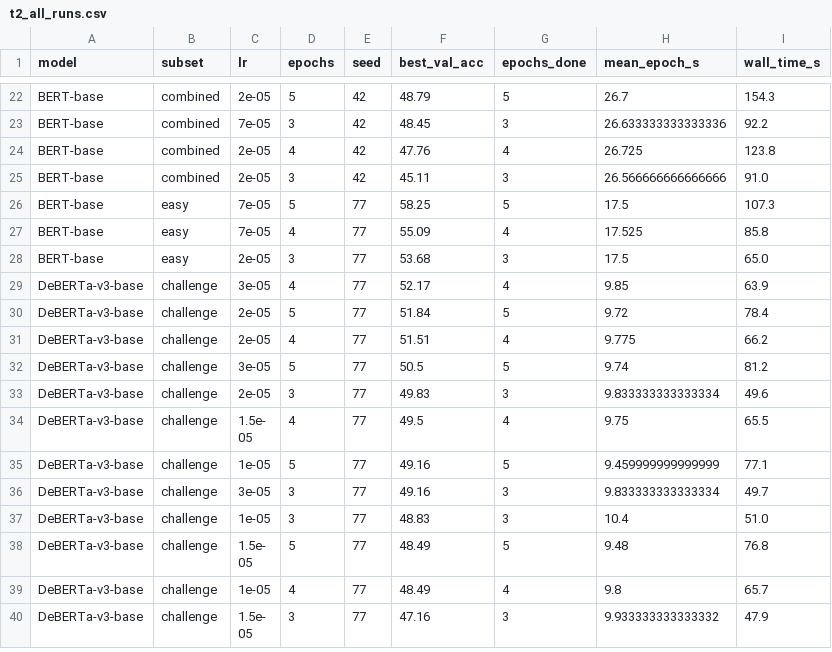
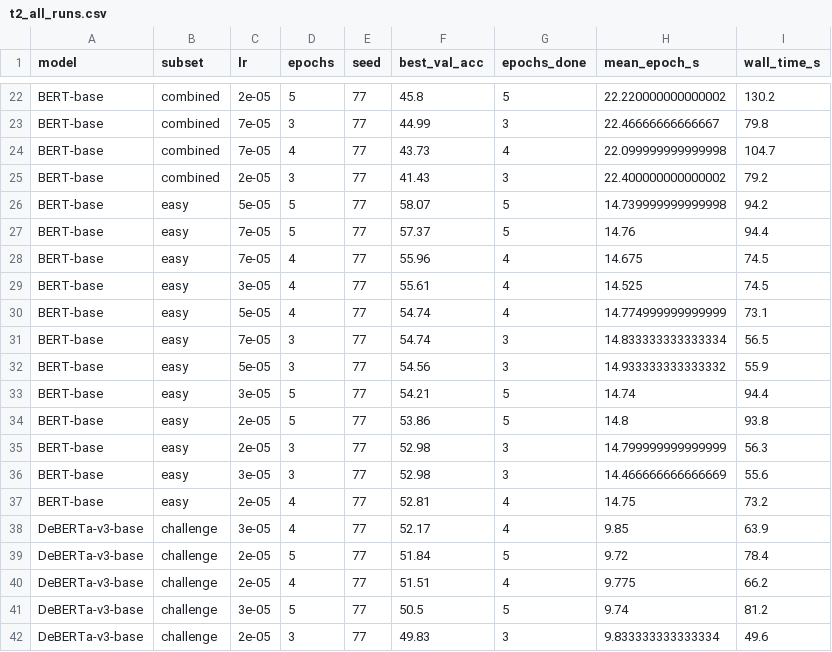
Before and after one commit to WilliamLiSDFZ/CSE151B_Project, a CSV file: results/analysis/t2_all_runs.csv, drawn as a sheet; only a part is shown, gaps mark what is left out; the shorter side is filled out with more unchanged rows; addresses are those after the commit; the diff covers the shown part only; the diff names each change by its address in the sheet, - before the commit and + after, or states it on an @@ line.

```diff
--- a/results/analysis/t2_all_runs.csv
+++ b/results/analysis/t2_all_runs.csv
-E22:E25 (seed): 42
+E22:E25 (seed): 77
-F22 (best_val_acc): 48.79
+F22 (best_val_acc): 45.8
-H22 (mean_epoch_s): 26.7
+H22 (mean_epoch_s): 22.220000000000002
-I22 (wall_time_s): 154.3
+I22 (wall_time_s): 130.2
-F23 (best_val_acc): 48.45
+F23 (best_val_acc): 44.99
-H23 (mean_epoch_s): 26.633333333333336
+H23 (mean_epoch_s): 22.46666666666667
-I23 (wall_time_s): 92.2
+I23 (wall_time_s): 79.8
-C24 (lr): 2e-05
+C24 (lr): 7e-05
-F24 (best_val_acc): 47.76
+F24 (best_val_acc): 43.73
-H24 (mean_epoch_s): 26.725
+H24 (mean_epoch_s): 22.099999999999998
-I24 (wall_time_s): 123.8
+I24 (wall_time_s): 104.7
-F25 (best_val_acc): 45.11
+F25 (best_val_acc): 41.43
-H25 (mean_epoch_s): 26.566666666666666
+H25 (mean_epoch_s): 22.400000000000002
-I25 (wall_time_s): 91.0
+I25 (wall_time_s): 79.2
+row 26: BERT-base | easy | 5e-05 | 5 | 77 | 58.07 | 5 | 14.739999999999998 | 94.2
-F27 (best_val_acc): 58.25
+F27 (best_val_acc): 57.37
-H27 (mean_epoch_s): 17.5
+H27 (mean_epoch_s): 14.76
-I27 (wall_time_s): 107.3
+I27 (wall_time_s): 94.4
-F28 (best_val_acc): 55.09
+F28 (best_val_acc): 55.96
-H28 (mean_epoch_s): 17.525
+H28 (mean_epoch_s): 14.675
-I28 (wall_time_s): 85.8
+I28 (wall_time_s): 74.5
+row 29: BERT-base | easy | 3e-05 | 4 | 77 | 55.61 | 4 | 14.525 | 74.5
+row 30: BERT-base | easy | 5e-05 | 4 | 77 | 54.74 | 4 | 14.774999999999999 | 73.1
+row 31: BERT-base | easy | 7e-05 | 3 | 77 | 54.74 | 3 | 14.833333333333334 | 56.5
+row 32: BERT-base | easy | 5e-05 | 3 | 77 | 54.56 | 3 | 14.933333333333332 | 55.9
+row 33: BERT-base | easy | 3e-05 | 5 | 77 | 54.21 | 5 | 14.74 | 94.4
+row 34: BERT-base | easy | 2e-05 | 5 | 77 | 53.86 | 5 | 14.8 | 93.8
-F35 (best_val_acc): 53.68
+F35 (best_val_acc): 52.98
-H35 (mean_epoch_s): 17.5
+H35 (mean_epoch_s): 14.799999999999999
-I35 (wall_time_s): 65.0
+I35 (wall_time_s): 56.3
+row 36: BERT-base | easy | 3e-05 | 3 | 77 | 52.98 | 3 | 14.466666666666669 | 55.6
+row 37: BERT-base | easy | 2e-05 | 4 | 77 | 52.81 | 4 | 14.75 | 73.2
```
Also changed, not shown: 2 added rows, 2 removed rows and 28 edited cells elsewhere in this file, results/analysis/t1_main_results.csv, 17 other files.
